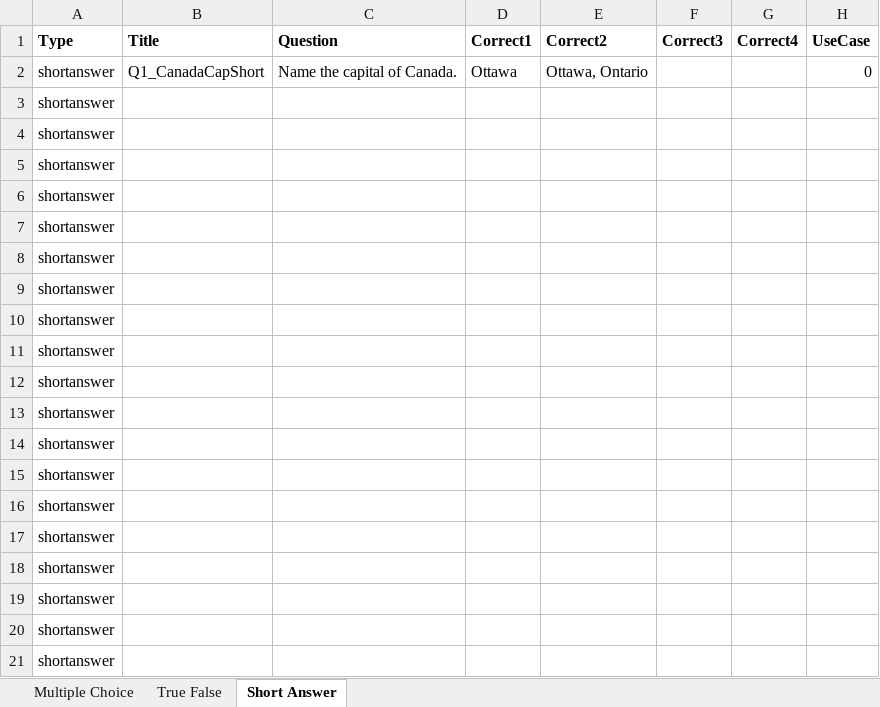
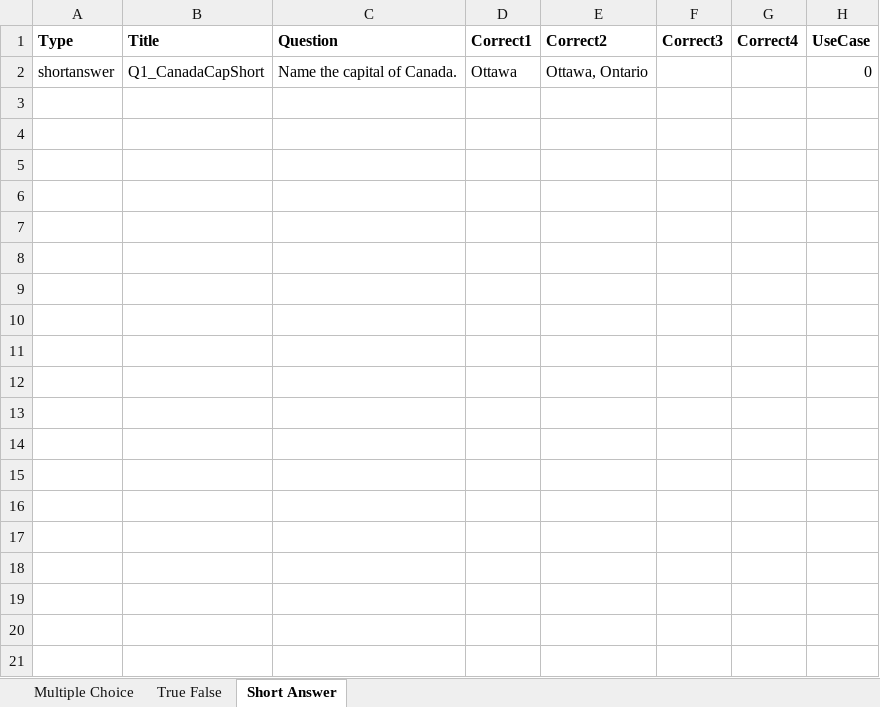
Before and after one commit to mamlaki/quizient, an Excel workbook: public/quizient_template.xlsx, sheet Short Answer, drawn as a sheet; only a part is shown; values as stored, in another font and other column widths than the file's, no borders; the diff covers the shown part only; the diff names each change by its address in the sheet, - before the commit and + after, or states it on an @@ line.

```diff
--- a/public/quizient_template.xlsx (sheet Short Answer)
+++ b/public/quizient_template.xlsx (sheet Short Answer)
-row 3: shortanswer
-row 4: shortanswer
-row 5: shortanswer
-row 6: shortanswer
-row 7: shortanswer
-row 8: shortanswer
-row 9: shortanswer
-row 10: shortanswer
-row 11: shortanswer
-row 12: shortanswer
-row 13: shortanswer
-row 14: shortanswer
-row 15: shortanswer
-row 16: shortanswer
-row 17: shortanswer
-row 18: shortanswer
-row 19: shortanswer
-row 20: shortanswer
-row 21: shortanswer
```
Also changed, not shown: 168 removed rows elsewhere in this sheet, sheet Multiple Choice, sheet True False.
